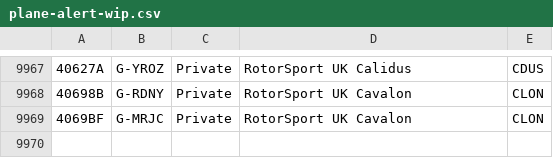
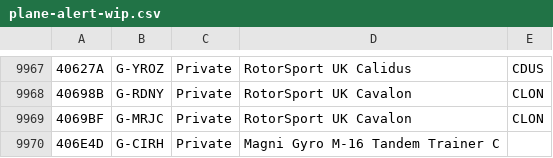
Before and after one commit to sdr-enthusiasts/plane-alert-db, a CSV file: plane-alert-wip.csv, drawn as a sheet; only a part is shown, gaps mark what is left out; the diff names each change by its address in the sheet, - before the commit and + after, or states it on an @@ line.

Commit message:
More Gyro

```diff
--- a/plane-alert-wip.csv
+++ b/plane-alert-wip.csv
+row 9970: 406E4D | G-CIRH | Private | Magni Gyro M-16 Tandem Trainer C
```
